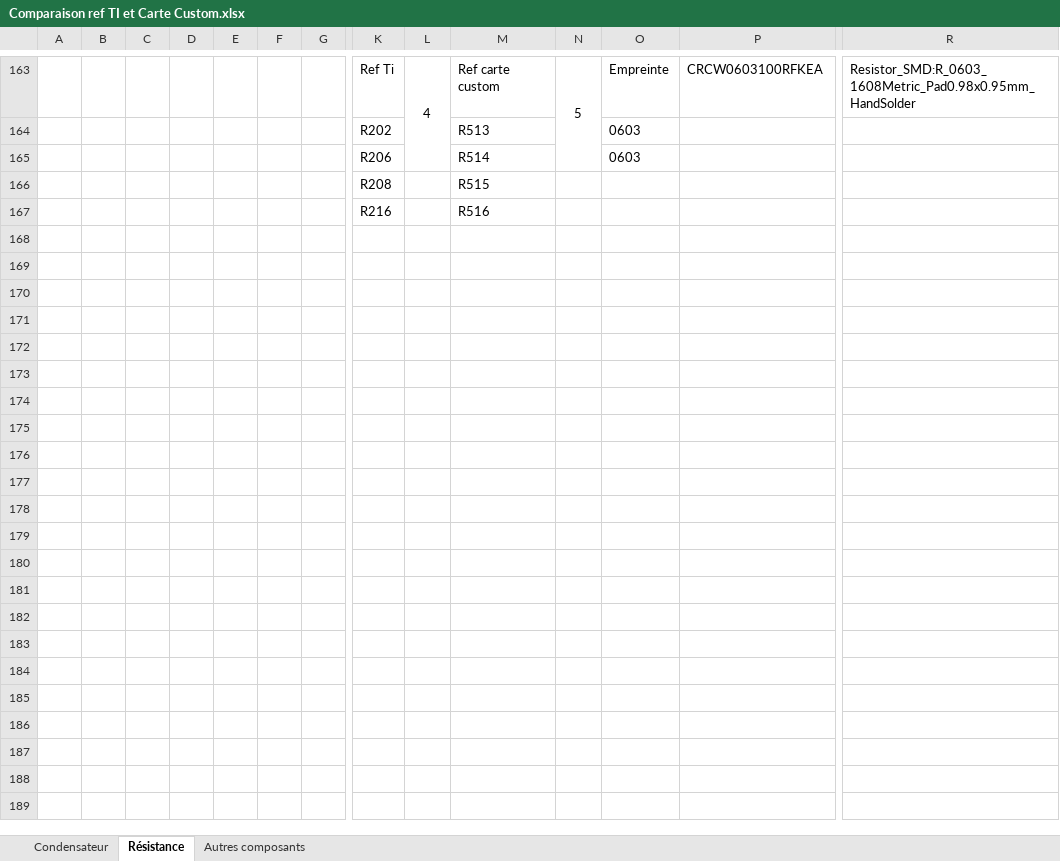
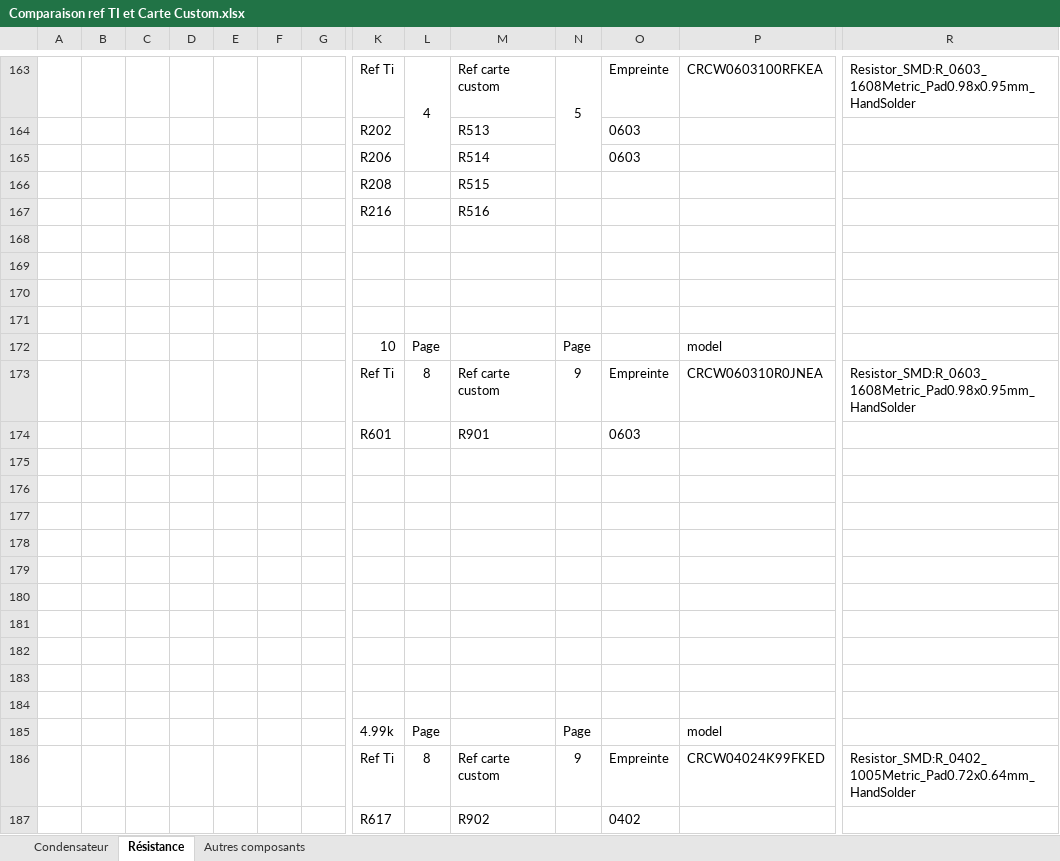
Before and after one commit to HodearS/Projet_Sound_Bar_DIY, an Excel workbook: Amplificateur_Audio/Amplificateur_Audio_Custom/Comparaison ref TI et Carte Custom.xlsx, sheet Résistance, drawn as a sheet; only a part is shown, gaps mark what is left out; values as stored, in another font and other column widths than the file's, no borders; rows hold the shown columns only; the diff covers the shown part only; the diff names each change by its address in the sheet, - before the commit and + after, or states it on an @@ line.

Commit message:
Assignation des composants et empreintes terminé

```diff
--- a/Amplificateur_Audio/Amplificateur_Audio_Custom/Comparaison ref TI et Carte Custom.xlsx (sheet Résistance)
+++ b/Amplificateur_Audio/Amplificateur_Audio_Custom/Comparaison ref TI et Carte Custom.xlsx (sheet Résistance)
+row 168: (empty)
+row 169: (empty)
+row 170: (empty)
+row 171: (empty)
+row 172:  |  |  |  |  |  |  | 10 | Page |  | Page |  | model
+row 173:  |  |  |  |  |  |  | Ref Ti | 8 | Ref carte custom | 9 | Empreinte | CRCW060310R0JNEA | Resistor_SMD:R_0603_1608Metric_Pad0.98x0.95mm_HandSolder
+row 174:  |  |  |  |  |  |  | R601 |  | R901 |  | 0603
+row 175: (empty)
+row 176: (empty)
+row 177: (empty)
+row 178: (empty)
+row 179: (empty)
+row 180: (empty)
+row 181: (empty)
+row 182: (empty)
+row 183: (empty)
+row 184: (empty)
+row 185:  |  |  |  |  |  |  | 4.99k | Page |  | Page |  | model
+row 186:  |  |  |  |  |  |  | Ref Ti | 8 | Ref carte custom | 9 | Empreinte | CRCW04024K99FKED | Resistor_SMD:R_0402_1005Metric_Pad0.72x0.64mm_HandSolder
+row 187:  |  |  |  |  |  |  | R617 |  | R902 |  | 0402
```
Also changed, not shown: 162 added rows elsewhere in this sheet, sheet Condensateur, sheet Autres composants, 37 other files.
